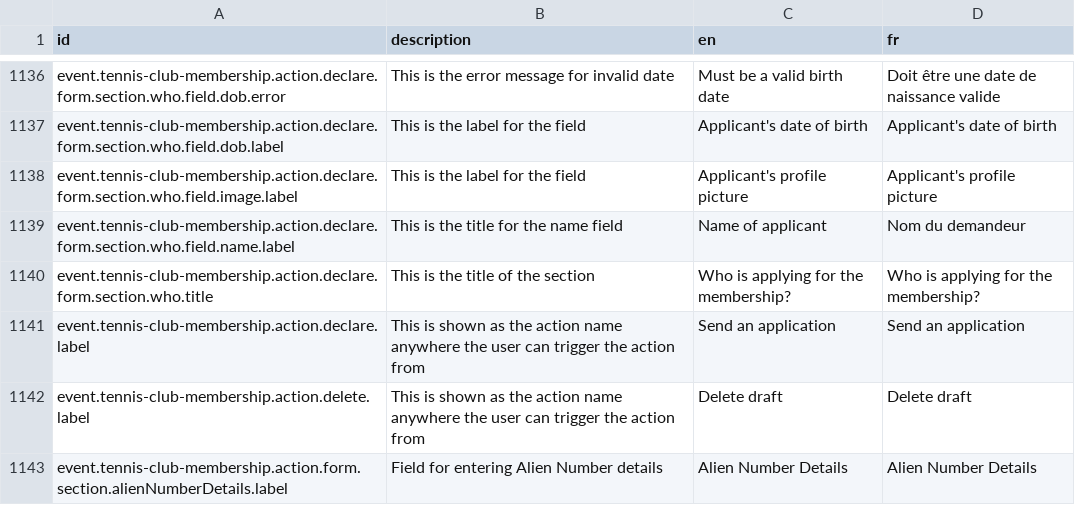
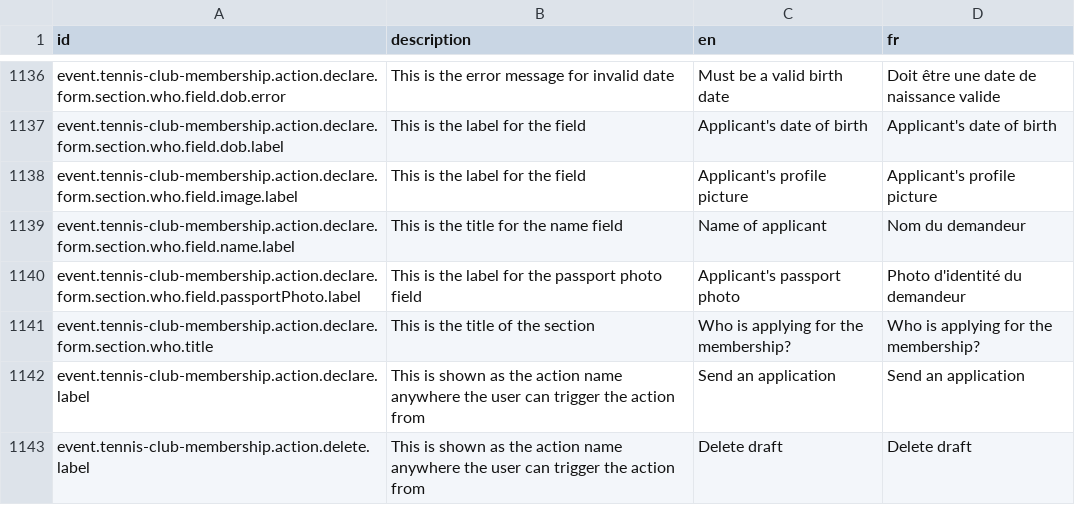
Before and after one commit to opencrvs/opencrvs-testland, a CSV file: src/translations/client.csv, drawn as a sheet; only a part is shown, gaps mark what is left out; the shorter side is filled out with more unchanged rows.

```diff
--- a/src/translations/client.csv
+++ b/src/translations/client.csv
@@ -1141,2 +1141,3 @@ event.tennis-club-membership.action.declare.form.section.who.field.image.label,T
 event.tennis-club-membership.action.declare.form.section.who.field.name.label,This is the title for the name field,Name of applicant,Nom du demandeur
+event.tennis-club-membership.action.declare.form.section.who.field.passportPhoto.label,This is the label for the passport photo field,Applicant's passport photo,Photo d'identité du demandeur
 event.tennis-club-membership.action.declare.form.section.who.title,This is the title of the section,Who is applying for the membership?,Who is applying for the membership?
```
Also changed, not shown: 1 other file.
